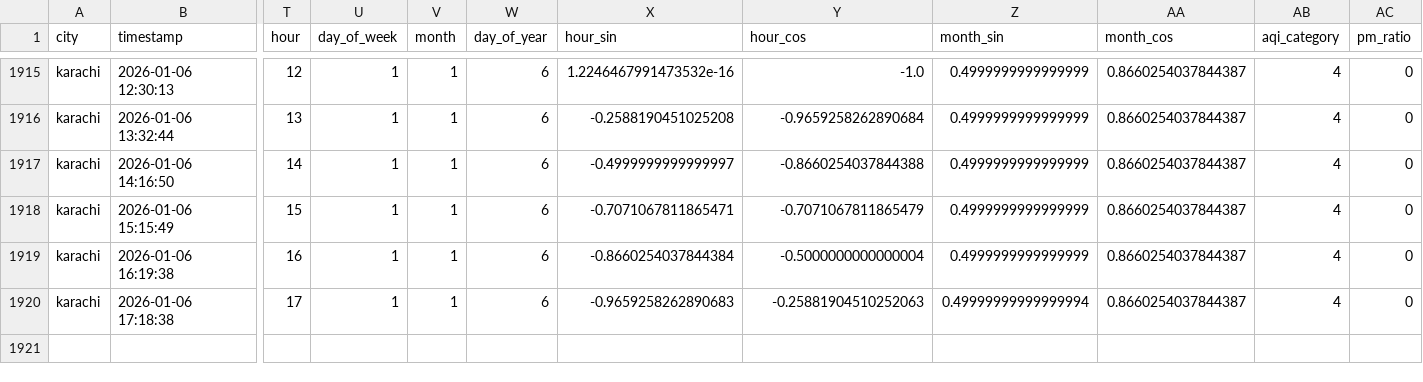
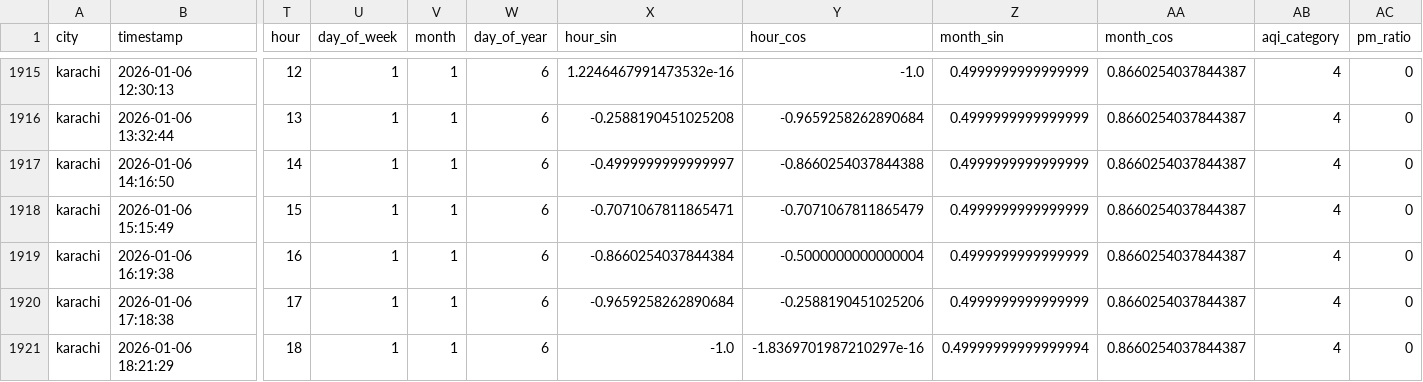
Before and after one commit to Kumkum-Wadhwani/aqi-karachi-predictor, a CSV file: feature_store/features/karachi_aqi.csv, drawn as a sheet; only a part is shown, gaps mark what is left out; rows hold the shown columns only; the diff names each change by its address in the sheet, - before the commit and + after, or states it on an @@ line.

```diff
--- a/feature_store/features/karachi_aqi.csv
+++ b/feature_store/features/karachi_aqi.csv
-X1920 (hour_sin): -0.9659258262890683
+X1920 (hour_sin): -0.9659258262890684
-Y1920 (hour_cos): -0.25881904510252063
+Y1920 (hour_cos): -0.2588190451025206
-Z1920 (month_sin): 0.49999999999999994
+Z1920 (month_sin): 0.4999999999999999
+row 1921: karachi | 2026-01-06 18:21:29 | 18 | 1 | 1 | 6 | -1.0 | -1.8369701987210297e-16 | 0.49999999999999994 | 0.8660254037844387 | 4 | 0
```
